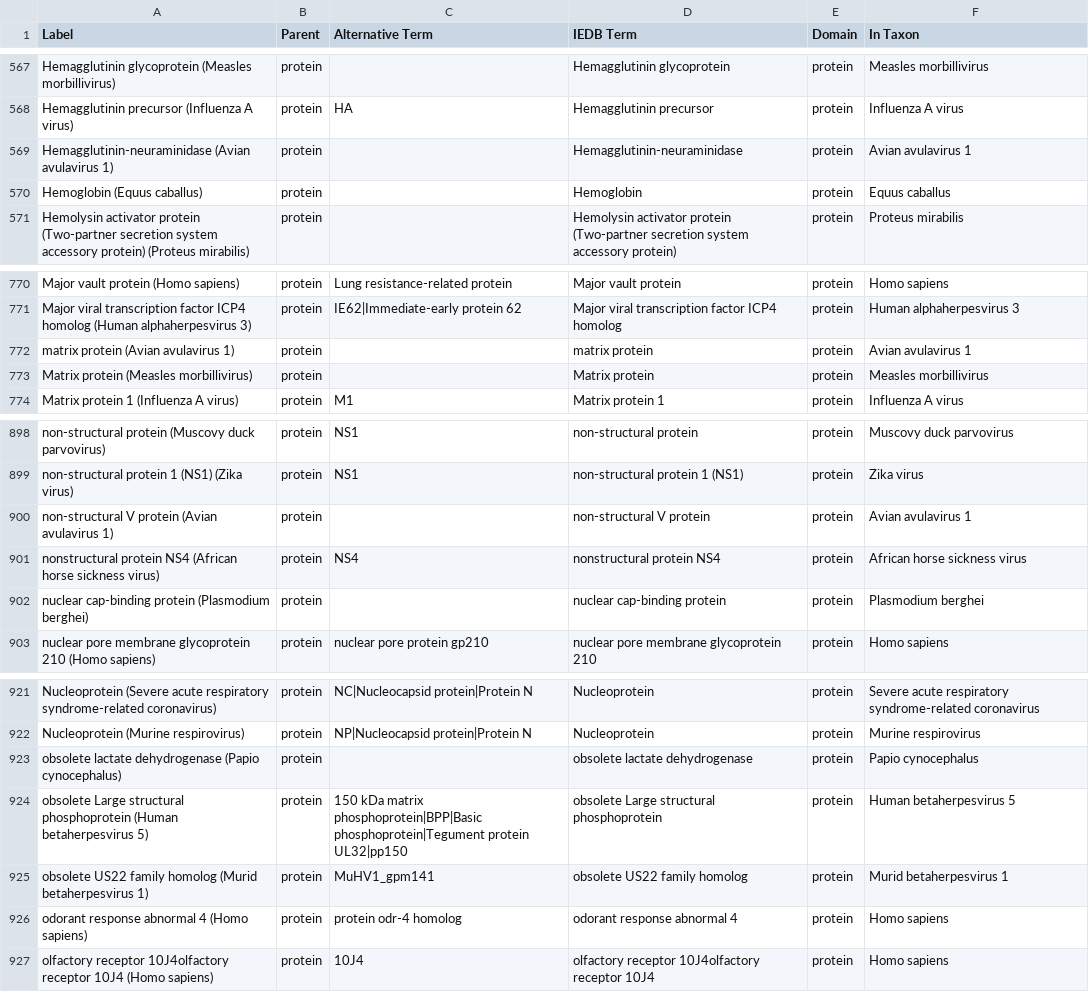
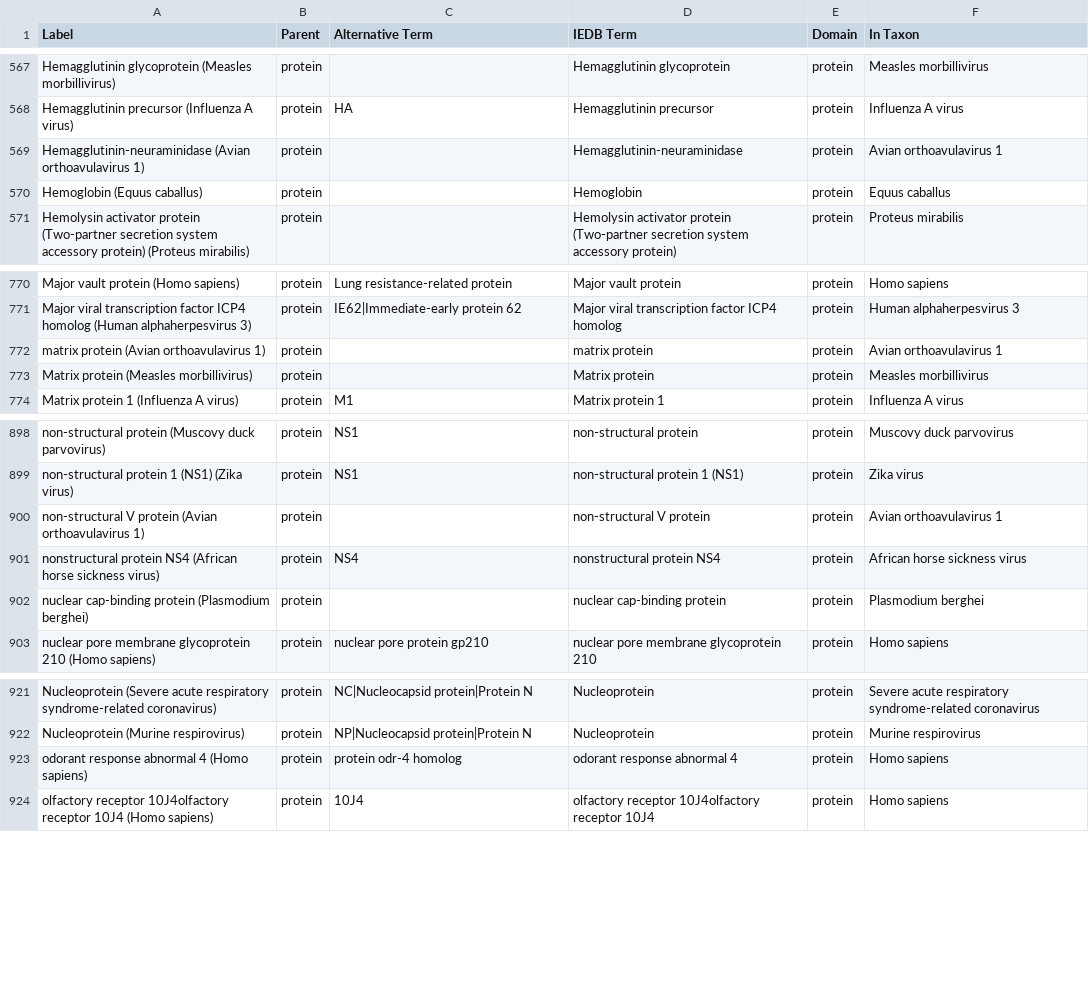
Before and after one commit to IEDB/ONTIE, a TSV file: src/ontology/templates/protein.tsv, drawn as a sheet; only a part is shown, gaps mark what is left out.

Commit message:
Add ontology term requester, fix NCBITaxon terms

```diff
--- a/src/ontology/templates/protein.tsv
+++ b/src/ontology/templates/protein.tsv
@@ -568,3 +568,3 @@ Hemagglutinin glycoprotein (Measles morbillivirus)	protein		Hemagglutinin glycop
 Hemagglutinin precursor (Influenza A virus)	protein	HA	Hemagglutinin precursor	protein	Influenza A virus
-Hemagglutinin-neuraminidase (Avian avulavirus 1)	protein		Hemagglutinin-neuraminidase	protein	Avian avulavirus 1
+Hemagglutinin-neuraminidase (Avian orthoavulavirus 1)	protein		Hemagglutinin-neuraminidase	protein	Avian orthoavulavirus 1
 Hemoglobin (Equus caballus)	protein		Hemoglobin	protein	Equus caballus
@@ -771,3 +771,3 @@ Major vault protein (Homo sapiens)	protein	Lung resistance-related protein	Major
 Major viral transcription factor ICP4 homolog (Human alphaherpesvirus 3)	protein	IE62|Immediate-early protein 62	Major viral transcription factor ICP4 homolog	protein	Human alphaherpesvirus 3
-matrix protein (Avian avulavirus 1)	protein		matrix protein	protein	Avian avulavirus 1
+matrix protein (Avian orthoavulavirus 1)	protein		matrix protein	protein	Avian orthoavulavirus 1
 Matrix protein (Measles morbillivirus)	protein		Matrix protein	protein	Measles morbillivirus
@@ -899,3 +899,3 @@ non-structural protein (Muscovy duck parvovirus)	protein	NS1	non-structural prot
 non-structural protein 1 (NS1) (Zika virus)	protein	NS1	non-structural protein 1 (NS1)	protein	Zika virus
-non-structural V protein (Avian avulavirus 1)	protein		non-structural V protein	protein	Avian avulavirus 1
+non-structural V protein (Avian orthoavulavirus 1)	protein		non-structural V protein	protein	Avian orthoavulavirus 1
 nonstructural protein NS4 (African horse sickness virus)	protein	NS4	nonstructural protein NS4	protein	African horse sickness virus
@@ -922,5 +922,2 @@ Nucleoprotein (Severe acute respiratory syndrome-related coronavirus)	protein	NC
 Nucleoprotein (Murine respirovirus)	protein	NP|Nucleocapsid protein|Protein N	Nucleoprotein	protein	Murine respirovirus
-obsolete lactate dehydrogenase (Papio cynocephalus)	protein		obsolete lactate dehydrogenase	protein	Papio cynocephalus
-obsolete Large structural phosphoprotein (Human betaherpesvirus 5)	protein	150 kDa matrix phosphoprotein|BPP|Basic phosphoprotein|Tegument protein UL32|pp150	obsolete Large structural phosphoprotein	protein	Human betaherpesvirus 5
-obsolete US22 family homolog (Murid betaherpesvirus 1)	protein	MuHV1_gpm141	obsolete US22 family homolog	protein	Murid betaherpesvirus 1
 odorant response abnormal 4 (Homo sapiens)	protein	protein odr-4 homolog	odorant response abnormal 4	protein	Homo sapiens
```
Also changed, not shown: src/ontology/templates/external.tsv, 5 other files.
